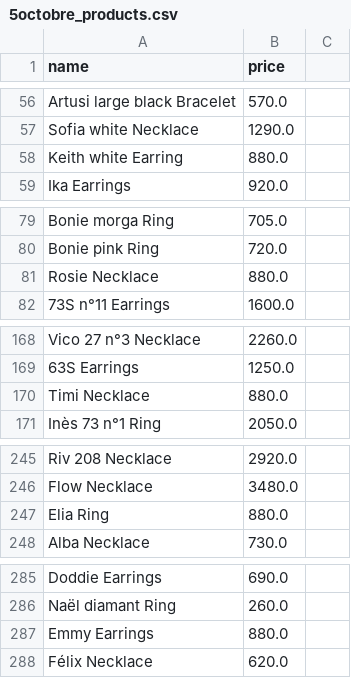
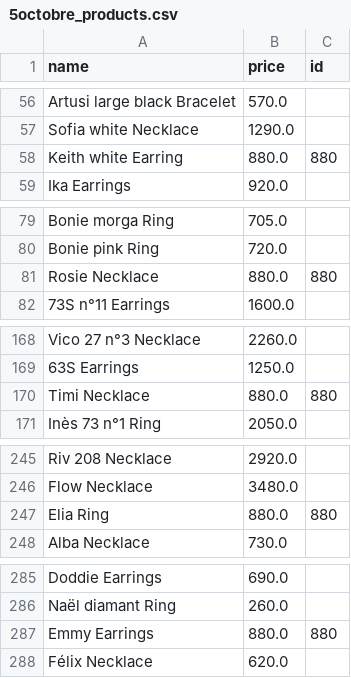
Before and after one commit to BenPfeffer-bot/projects-portfolio-main, a CSV file: 5-octobre/5octobre_products.csv, drawn as a sheet; only a part is shown, gaps mark what is left out; the diff covers the shown part only.

```diff
--- a/5-octobre/5octobre_products.csv
+++ b/5-octobre/5octobre_products.csv
@@ -1 +1 @@
-name,price
+name,price,id
@@ -58 +58 @@ Sofia white Necklace,1290.0
-Keith white Earring,880.0
+Keith white Earring,880.0,880
@@ -81 +81 @@ Bonie pink Ring,720.0
-Rosie Necklace,880.0
+Rosie Necklace,880.0,880
@@ -170 +170 @@ Vico 27 n°3 Necklace,2260.0
-Timi Necklace,880.0
+Timi Necklace,880.0,880
@@ -247 +247 @@ Flow Necklace,3480.0
-Elia Ring,880.0
+Elia Ring,880.0,880
@@ -287 +287 @@ Naël diamant Ring,260.0
-Emmy Earrings,880.0
+Emmy Earrings,880.0,880
```
Also changed, not shown: 1 edited cell elsewhere in this file, 5-octobre/data/analysis/customer_segmentation.csv, 11 other files.
